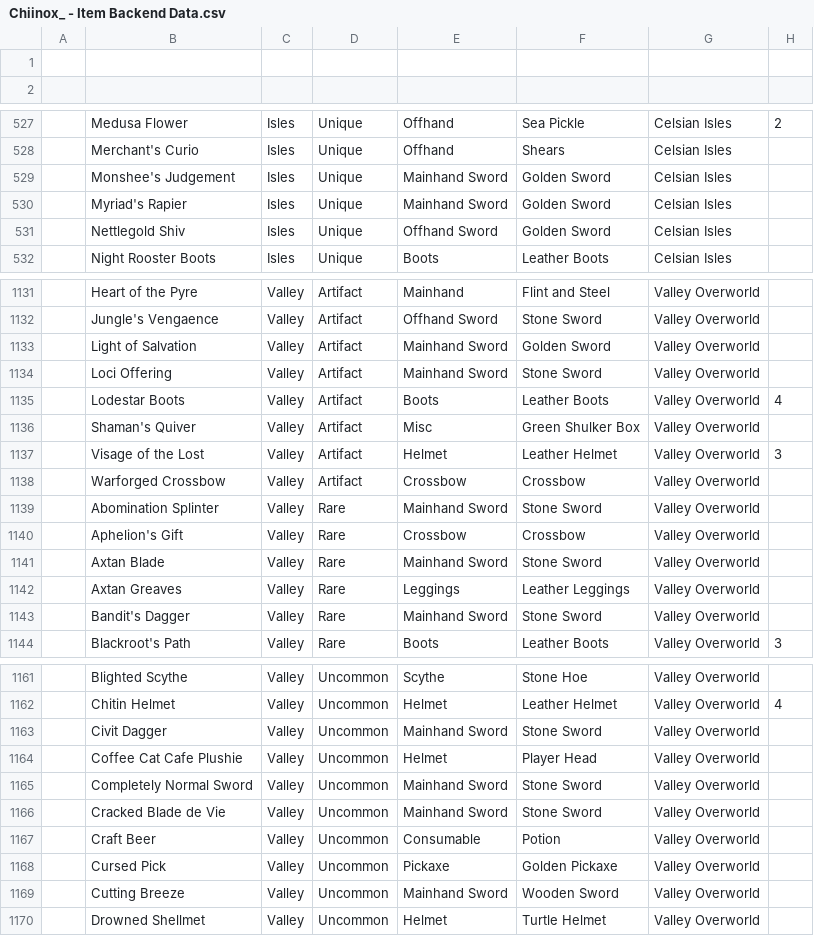
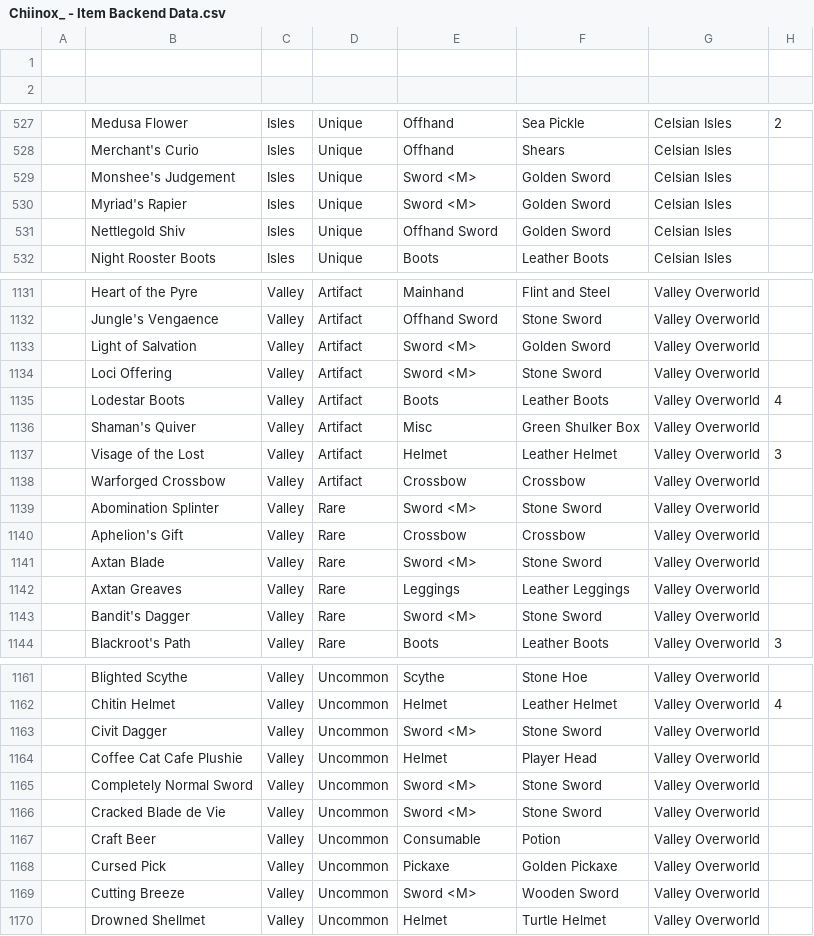
Before and after one commit to ehwuts/monumenta-builder, a CSV file: data/raw/Chiinox_ - Item Backend Data.csv, drawn as a sheet; only a part is shown, gaps mark what is left out; the diff covers the shown part only; the diff names each change by its address in the sheet, - before the commit and + after, or states it on an @@ line.

```diff
--- a/data/raw/Chiinox_ - Item Backend Data.csv
+++ b/data/raw/Chiinox_ - Item Backend Data.csv
-E529:E530: Mainhand Sword
+E529:E530: Sword <M>
-E1133:E1134: Mainhand Sword
+E1133:E1134: Sword <M>
-E1139: Mainhand Sword
+E1139: Sword <M>
-E1141: Mainhand Sword
+E1141: Sword <M>
-E1143: Mainhand Sword
+E1143: Sword <M>
-E1163: Mainhand Sword
+E1163: Sword <M>
-E1165:E1166: Mainhand Sword
+E1165:E1166: Sword <M>
-E1169: Mainhand Sword
+E1169: Sword <M>
```
Also changed, not shown: 119 edited cells elsewhere in this file, 9 other files.
